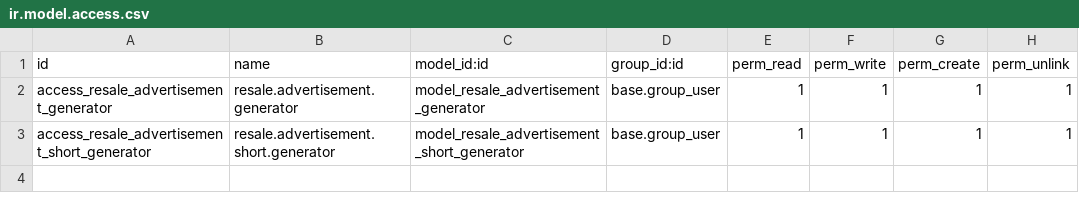
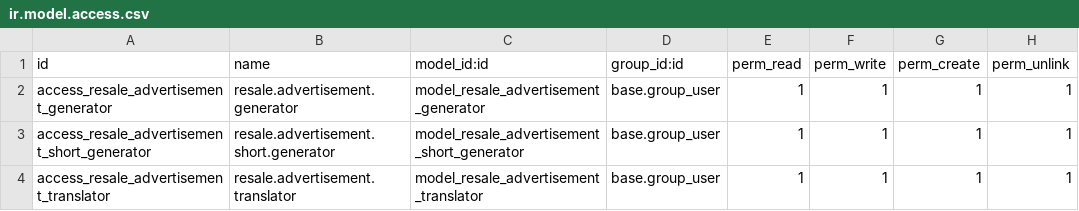
Before and after one commit to Cecilius/odoo-custom-modules, a CSV file: resale_advertisements/security/ir.model.access.csv, drawn as a sheet.

Commit message:
resale_advertisements: use standard eCommerce description + short listing improvements
- Replace the custom Html field long_listing with the standard
  product.template.description_ecommerce (from website_sale); retarget the
  AI generator and translator wizards accordingly.
- Drop long_listing and the long_listing_copy / short_listing_copy computed
  fields; keep short_listing_copy.
- Make short_listing non-translatable (single language) and add a language
  selector to the short-listing generator wizard, plus a default-language
  setting (resale_advertisement.short_default_lang_id).
- Add an AI translation wizard for description_ecommerce that translates each
  block independently via a single LLM call (one translation per block) to
  avoid duplicating the full text across blocks.
- Add a configurable LLM request timeout (ai.request_timeout, default 120s)
  via llm_patch to fix backup-agent timeouts under load.
- Add website_sale dependency and bump module version to 19.0.1.1.1.

```diff
--- a/resale_advertisements/security/ir.model.access.csv
+++ b/resale_advertisements/security/ir.model.access.csv
@@ -3 +3,2 @@ access_resale_advertisement_generator,resale.advertisement.generator,model_resal
 access_resale_advertisement_short_generator,resale.advertisement.short.generator,model_resale_advertisement_short_generator,base.group_user,1,1,1,1
+access_resale_advertisement_translator,resale.advertisement.translator,model_resale_advertisement_translator,base.group_user,1,1,1,1
```
Also changed, not shown: 14 other files.
